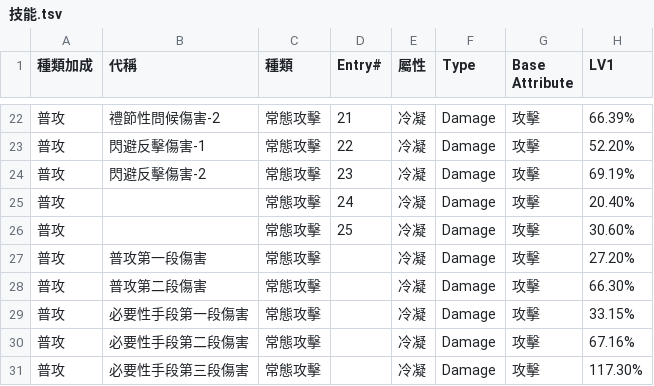
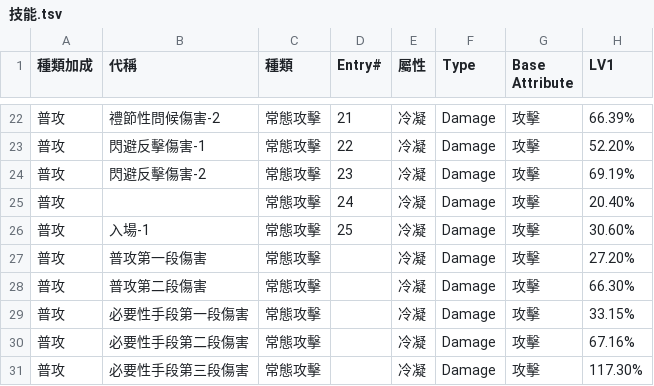
Before and after one commit to ZetsuBouKyo/WutheringWaves, a TSV file: data/v1/zh_tw/角色/珂萊塔/技能.tsv, drawn as a sheet; only a part is shown, gaps mark what is left out; the diff names each change by its address in the sheet, - before the commit and + after, or states it on an @@ line.

Commit message:
feat: data

```diff
--- a/data/v1/zh_tw/角色/珂萊塔/技能.tsv
+++ b/data/v1/zh_tw/角色/珂萊塔/技能.tsv
-B26 (代稱): (empty)
+B26 (代稱): 入場-1
```
Also changed, not shown: 2 other files.
